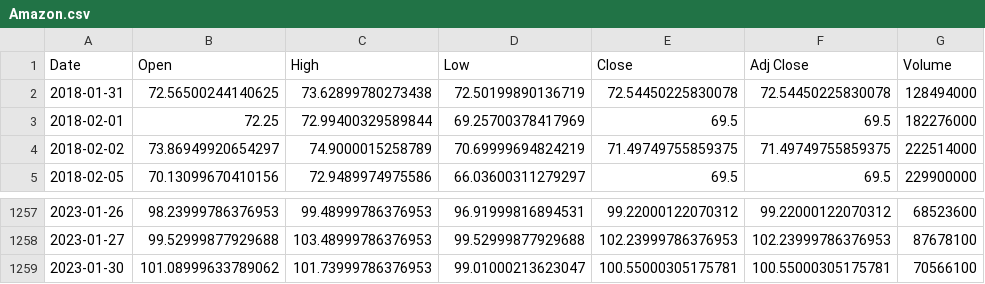
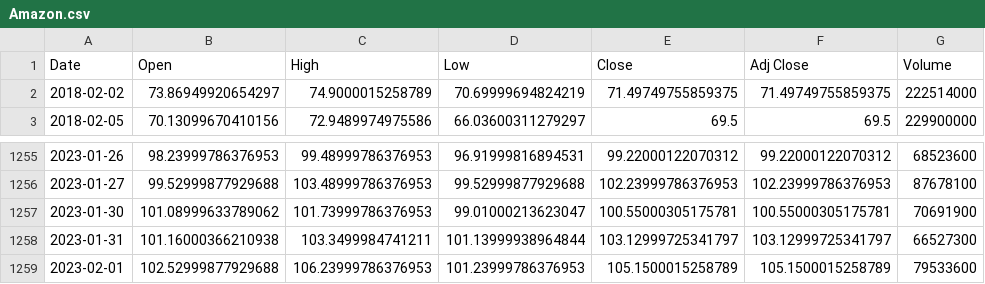
Before and after one commit to Harvinlong/Final-Project, a CSV file: Resources/Amazon.csv, drawn as a sheet; only a part is shown, gaps mark what is left out.

```diff
--- a/Resources/Amazon.csv
+++ b/Resources/Amazon.csv
@@ -1,4 +1,2 @@
 Date,Open,High,Low,Close,Adj Close,Volume
-2018-01-31,72.56500244140625,73.62899780273438,72.50199890136719,72.54450225830078,72.54450225830078,128494000
-2018-02-01,72.25,72.99400329589844,69.25700378417969,69.5,69.5,182276000
 2018-02-02,73.86949920654297,74.9000015258789,70.69999694824219,71.49749755859375,71.49749755859375,222514000
@@ -1258,2 +1256,4 @@ Date,Open,High,Low,Close,Adj Close,Volume
 2023-01-27,99.52999877929688,103.48999786376953,99.52999877929688,102.23999786376953,102.23999786376953,87678100
-2023-01-30,101.08999633789062,101.73999786376953,99.01000213623047,100.55000305175781,100.55000305175781,70566100
+2023-01-30,101.08999633789062,101.73999786376953,99.01000213623047,100.55000305175781,100.55000305175781,70691900
+2023-01-31,101.16000366210938,103.3499984741211,101.13999938964844,103.12999725341797,103.12999725341797,66527300
+2023-02-01,102.52999877929688,106.23999786376953,101.23999786376953,105.1500015258789,105.1500015258789,79533600
```
Also changed, not shown: Resources/Adj_closing.csv, Resources/Apple.csv, 8 other files.
